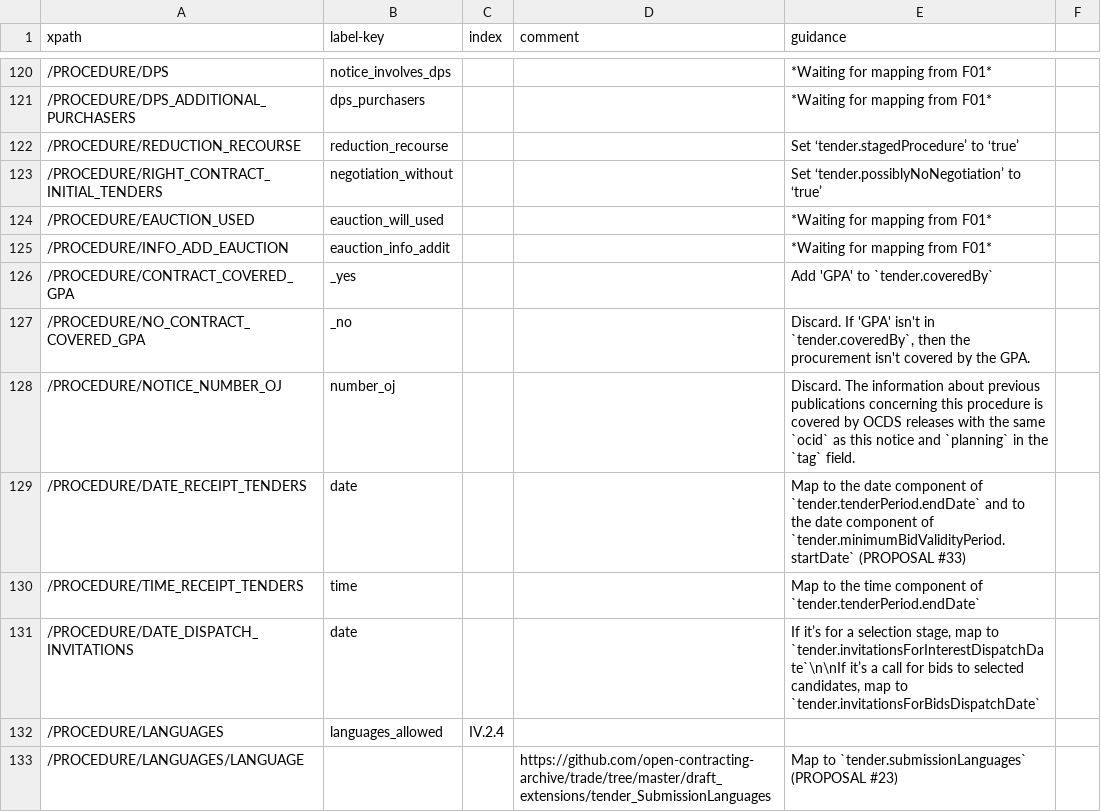
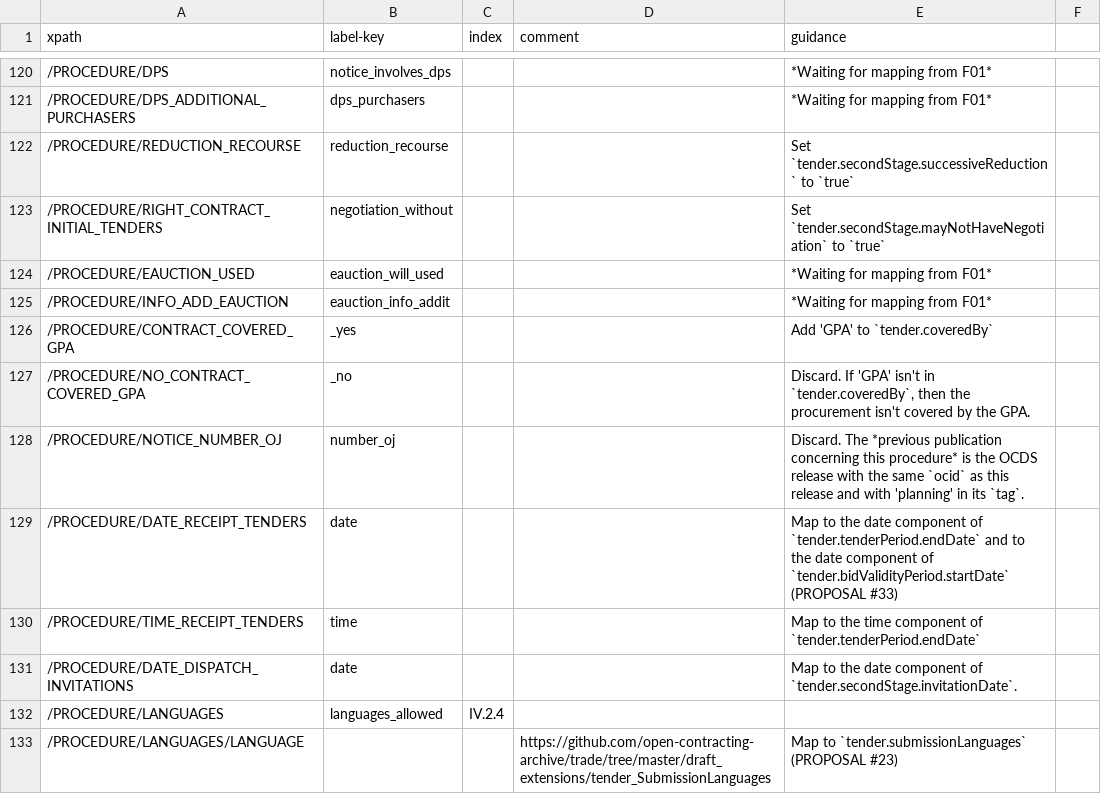
Before and after one commit to open-contracting/european-union-support, a CSV file: output/mapping/F02_2014.csv, drawn as a sheet; only a part is shown, gaps mark what is left out; the diff covers the shown part only.

Commit message:
Update new F02 mappings

```diff
--- a/output/mapping/F02_2014.csv
+++ b/output/mapping/F02_2014.csv
@@ -121,4 +121,4 @@ xpath,label-key,index,comment,guidance
 /PROCEDURE/DPS_ADDITIONAL_PURCHASERS,dps_purchasers,,,*Waiting for mapping from F01*
-/PROCEDURE/REDUCTION_RECOURSE,reduction_recourse,,,Set ‘tender.stagedProcedure’ to ‘true’
-/PROCEDURE/RIGHT_CONTRACT_INITIAL_TENDERS,negotiation_without,,,Set ‘tender.possiblyNoNegotiation’ to ‘true’
+/PROCEDURE/REDUCTION_RECOURSE,reduction_recourse,,,Set `tender.secondStage.successiveReduction` to `true`
+/PROCEDURE/RIGHT_CONTRACT_INITIAL_TENDERS,negotiation_without,,,Set `tender.secondStage.mayNotHaveNegotiation` to `true`
 /PROCEDURE/EAUCTION_USED,eauction_will_used,,,*Waiting for mapping from F01*
@@ -127,5 +127,5 @@ xpath,label-key,index,comment,guidance
 /PROCEDURE/NO_CONTRACT_COVERED_GPA,_no,,,"Discard. If 'GPA' isn't in `tender.coveredBy`, then the procurement isn't covered by the GPA."
-/PROCEDURE/NOTICE_NUMBER_OJ,number_oj,,,Discard. The information about previous publications concerning this procedure is covered by OCDS releases with the same `ocid` as this notice and `planning` in the `tag` field.
-/PROCEDURE/DATE_RECEIPT_TENDERS,date,,,Map to the date component of `tender.tenderPeriod.endDate` and to the date component of `tender.minimumBidValidityPeriod.startDate` (PROPOSAL #33)
+/PROCEDURE/NOTICE_NUMBER_OJ,number_oj,,,Discard. The *previous publication concerning this procedure* is the OCDS release with the same `ocid` as this release and with 'planning' in its `tag`.
+/PROCEDURE/DATE_RECEIPT_TENDERS,date,,,Map to the date component of `tender.tenderPeriod.endDate` and to the date component of `tender.bidValidityPeriod.startDate` (PROPOSAL #33)
 /PROCEDURE/TIME_RECEIPT_TENDERS,time,,,Map to the time component of `tender.tenderPeriod.endDate`
-/PROCEDURE/DATE_DISPATCH_INVITATIONS,date,,,"If it’s for a selection stage, map to `tender.invitationsForInterestDispatchDate`\n\nIf it’s a call for bids to selected candidates, map to `tender.invitationsForBidsDispatchDate`"
+/PROCEDURE/DATE_DISPATCH_INVITATIONS,date,,,"Map to the date component of `tender.secondStage.invitationDate`."
```
Also changed, not shown: 21 edited cells elsewhere in this file.
